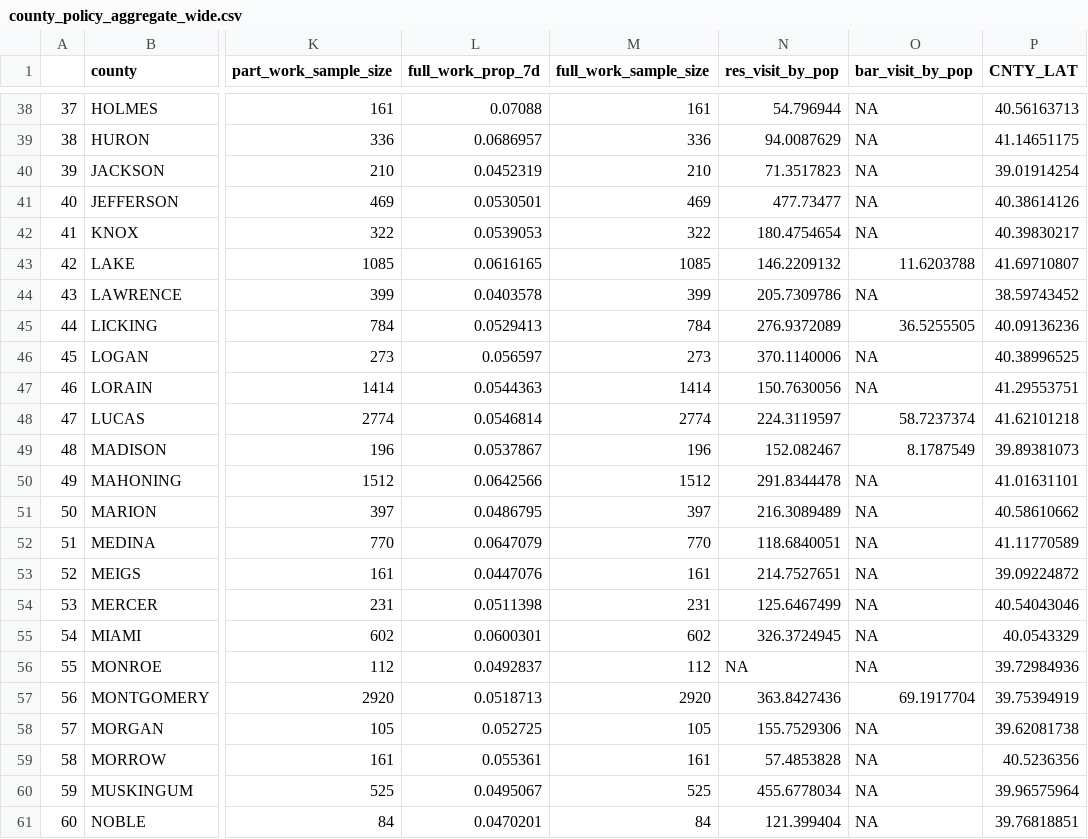
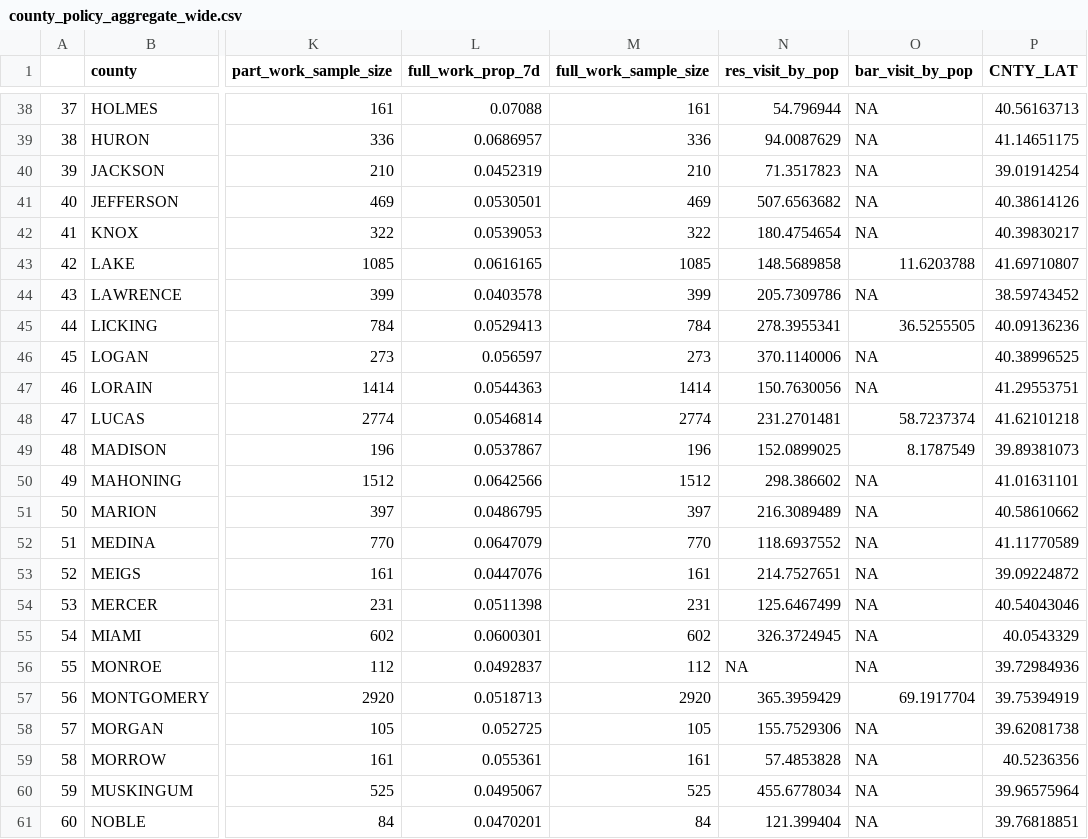
Before and after one commit to alexazhu/36726-PIGHT-COVID, a CSV file: Processed Data/county_policy_aggregate_wide.csv, drawn as a sheet; only a part is shown, gaps mark what is left out; the diff covers the shown part only; the diff names each change by its address in the sheet, - before the commit and + after, or states it on an @@ line.

```diff
--- a/Processed Data/county_policy_aggregate_wide.csv
+++ b/Processed Data/county_policy_aggregate_wide.csv
-N41 (res_visit_by_pop): 477.73477
+N41 (res_visit_by_pop): 507.6563682
-N43 (res_visit_by_pop): 146.2209132
+N43 (res_visit_by_pop): 148.5689858
-N45 (res_visit_by_pop): 276.9372089
+N45 (res_visit_by_pop): 278.3955341
-N48 (res_visit_by_pop): 224.3119597
+N48 (res_visit_by_pop): 231.2701481
-N49 (res_visit_by_pop): 152.082467
+N49 (res_visit_by_pop): 152.0899025
-N50 (res_visit_by_pop): 291.8344478
+N50 (res_visit_by_pop): 298.386602
-N52 (res_visit_by_pop): 118.6840051
+N52 (res_visit_by_pop): 118.6937552
-N57 (res_visit_by_pop): 363.8427436
+N57 (res_visit_by_pop): 365.3959429
```
Also changed, not shown: 20 edited cells elsewhere in this file, 2 other files.
